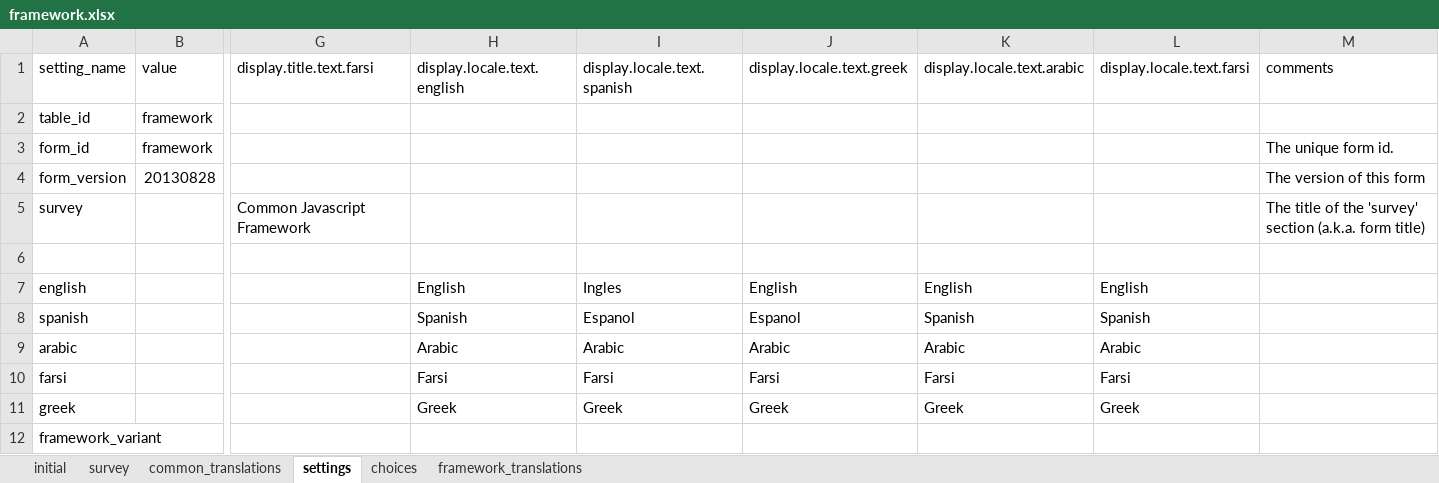
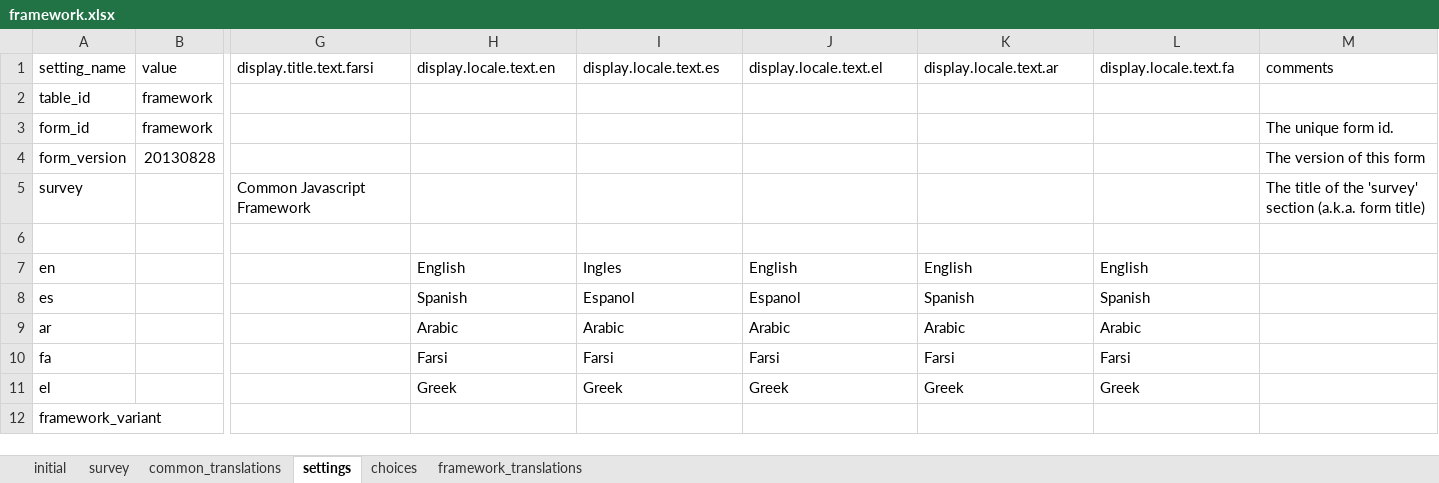
Before and after one commit to odk-x/app-designer, an Excel workbook: app/config/assets/framework/forms/framework/framework.xlsx, sheet settings, drawn as a sheet; only a part is shown, gaps mark what is left out; values as stored, in another font and other column widths than the file's, no borders; the diff names each change by its address in the sheet, - before the commit and + after, or states it on an @@ line.

```diff
--- a/app/config/assets/framework/forms/framework/framework.xlsx (sheet settings)
+++ b/app/config/assets/framework/forms/framework/framework.xlsx (sheet settings)
-H1: display.locale.text.english
+H1: display.locale.text.en
-I1: display.locale.text.spanish
+I1: display.locale.text.es
-J1: display.locale.text.greek
+J1: display.locale.text.el
-K1: display.locale.text.arabic
+K1: display.locale.text.ar
-L1: display.locale.text.farsi
+L1: display.locale.text.fa
-A7: english
+A7: en
-A8: spanish
+A8: es
-A9: arabic
+A9: ar
-A10: farsi
+A10: fa
-A11: greek
+A11: el
```
Also changed, not shown: sheet common_translations, sheet framework_translations, 6 other files.
